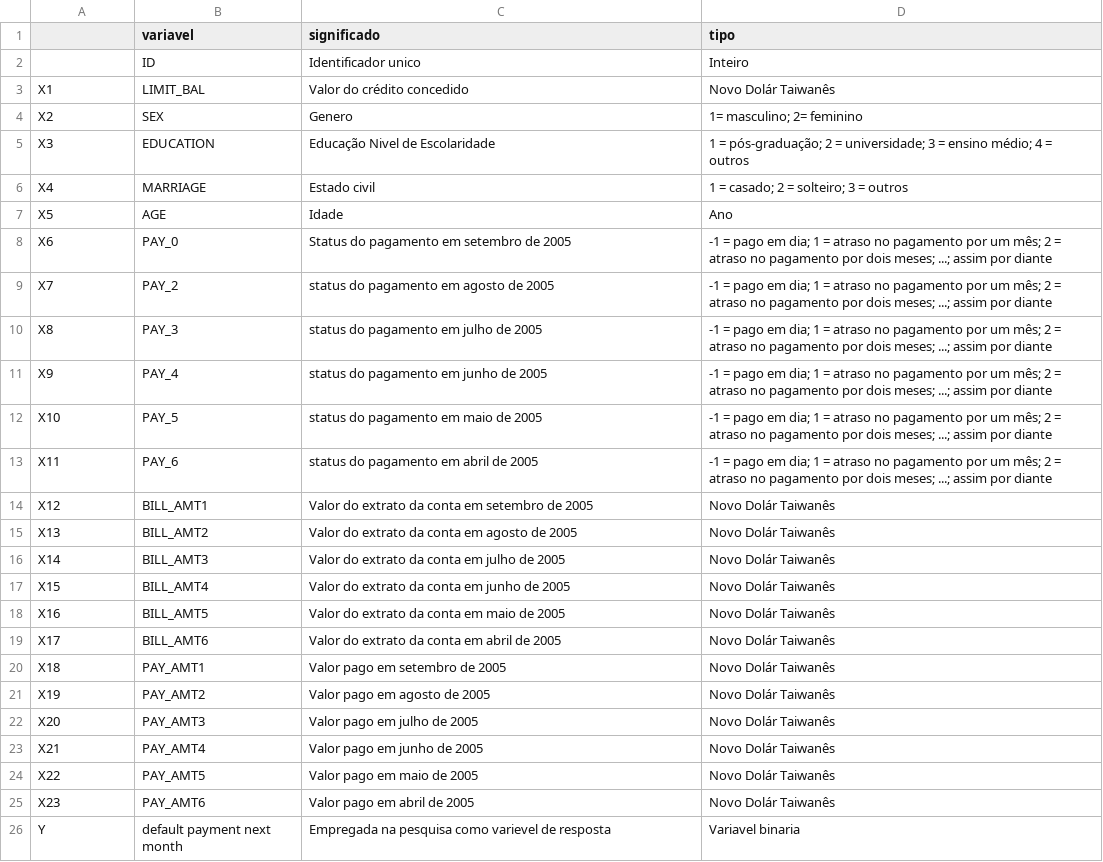
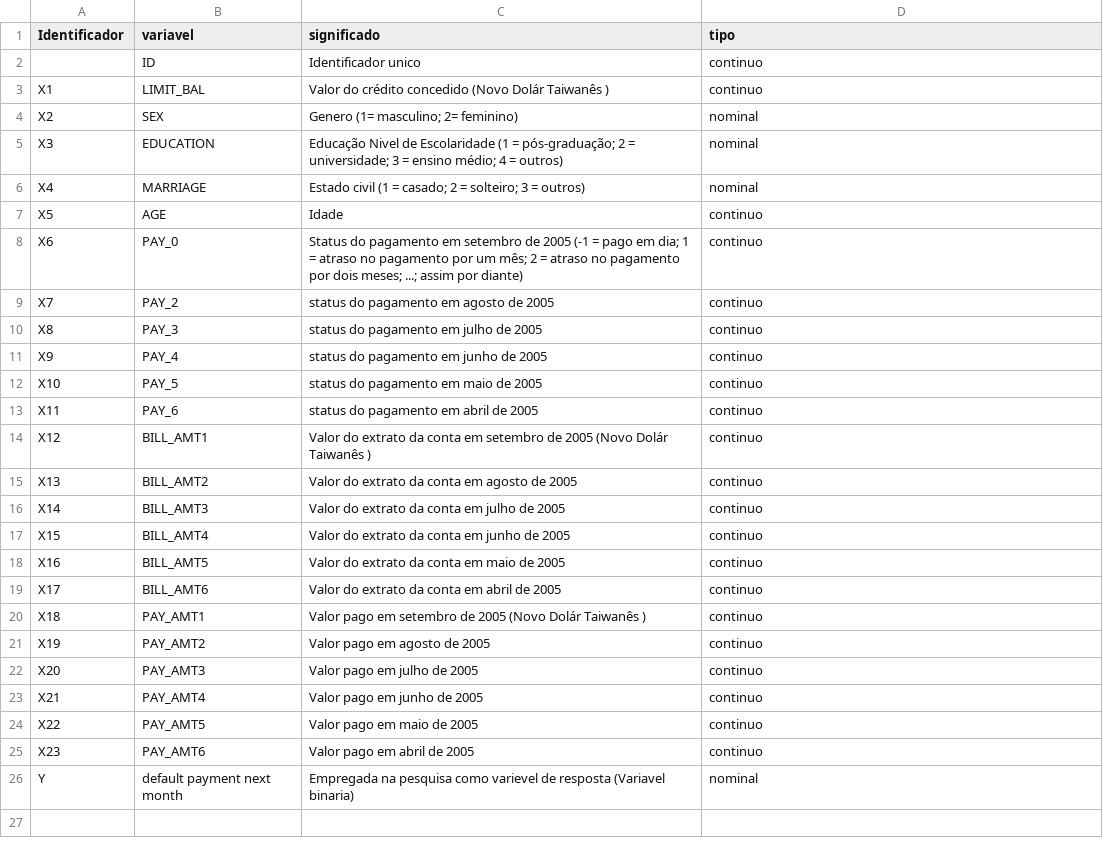
Before and after one commit to atlantico-academy/risk-prediction, a CSV file: data/external/dicionario.csv, drawn as a sheet.

Commit message:
feat: Atualiza arquivo data/external/dicionario.csv (#4)

```diff
--- a/data/external/dicionario.csv
+++ b/data/external/dicionario.csv
@@ -1,26 +1,26 @@
-,variavel,significado,tipo
-,ID,Identificador unico,Inteiro
-X1,LIMIT_BAL,Valor do crédito concedido,Novo Dolár Taiwanês
-X2,SEX,Genero ,1= masculino; 2= feminino
-X3,EDUCATION,Educação Nivel de Escolaridade,1 = pós-graduação; 2 = universidade; 3 = ensino médio; 4 = outros
-X4,MARRIAGE,Estado civil,1 = casado; 2 = solteiro; 3 = outros
-X5,AGE,Idade,Ano
-X6,PAY_0,Status do pagamento em setembro de 2005,-1 = pago em dia; 1 = atraso no pagamento por um mês; 2 = atraso no pagamento por dois meses; ...; assim por diante
-X7,PAY_2,status do pagamento em agosto de 2005,-1 = pago em dia; 1 = atraso no pagamento por um mês; 2 = atraso no pagamento por dois meses; ...; assim por diante
-X8,PAY_3,status do pagamento em julho de 2005,-1 = pago em dia; 1 = atraso no pagamento por um mês; 2 = atraso no pagamento por dois meses; ...; assim por diante
-X9,PAY_4,status do pagamento em junho de 2005,-1 = pago em dia; 1 = atraso no pagamento por um mês; 2 = atraso no pagamento por dois meses; ...; assim por diante
-X10,PAY_5,status do pagamento em maio de 2005,-1 = pago em dia; 1 = atraso no pagamento por um mês; 2 = atraso no pagamento por dois meses; ...; assim por diante
-X11,PAY_6,status do pagamento em abril de 2005,-1 = pago em dia; 1 = atraso no pagamento por um mês; 2 = atraso no pagamento por dois meses; ...; assim por diante
-X12,BILL_AMT1,Valor do extrato da conta em setembro de 2005,Novo Dolár Taiwanês
-X13,BILL_AMT2,Valor do extrato da conta em agosto de 2005,Novo Dolár Taiwanês
-X14,BILL_AMT3,Valor do extrato da conta em julho de 2005,Novo Dolár Taiwanês
-X15,BILL_AMT4,Valor do extrato da conta em junho de 2005,Novo Dolár Taiwanês
-X16,BILL_AMT5,Valor do extrato da conta em maio de 2005,Novo Dolár Taiwanês
-X17,BILL_AMT6,Valor do extrato da conta em abril de 2005,Novo Dolár Taiwanês
-X18,PAY_AMT1,Valor pago em setembro de 2005,Novo Dolár Taiwanês
-X19,PAY_AMT2,Valor pago em agosto de 2005,Novo Dolár Taiwanês
-X20,PAY_AMT3,Valor pago em julho de 2005,Novo Dolár Taiwanês
-X21,PAY_AMT4,Valor pago em junho de 2005,Novo Dolár Taiwanês
-X22,PAY_AMT5,Valor pago em maio de 2005,Novo Dolár Taiwanês
-X23,PAY_AMT6,Valor pago em abril de 2005,Novo Dolár Taiwanês
-Y,default payment next month,Empregada na pesquisa como varievel de resposta,Variavel binaria
+Identificador,variavel,significado,tipo
+,ID,Identificador unico,continuo
+X1,LIMIT_BAL,Valor do crédito concedido (Novo Dolár Taiwanês ),continuo
+X2,SEX,Genero (1= masculino; 2= feminino),nominal
+X3,EDUCATION,Educação Nivel de Escolaridade (1 = pós-graduação; 2 = universidade; 3 = ensino médio; 4 = outros),nominal
+X4,MARRIAGE,Estado civil (1 = casado; 2 = solteiro; 3 = outros),nominal
+X5,AGE,Idade,continuo
+X6,PAY_0,Status do pagamento em setembro de 2005 (-1 = pago em dia; 1 = atraso no pagamento por um mês; 2 = atraso no pagamento por dois meses; ...; assim por diante),continuo
+X7,PAY_2,status do pagamento em agosto de 2005 ,continuo
+X8,PAY_3,status do pagamento em julho de 2005 ,continuo
+X9,PAY_4,status do pagamento em junho de 2005 ,continuo
+X10,PAY_5,status do pagamento em maio de 2005 ,continuo
+X11,PAY_6,status do pagamento em abril de 2005 ,continuo
+X12,BILL_AMT1,Valor do extrato da conta em setembro de 2005 (Novo Dolár Taiwanês ),continuo
+X13,BILL_AMT2,Valor do extrato da conta em agosto de 2005 ,continuo
+X14,BILL_AMT3,Valor do extrato da conta em julho de 2005 ,continuo
+X15,BILL_AMT4,Valor do extrato da conta em junho de 2005 ,continuo
+X16,BILL_AMT5,Valor do extrato da conta em maio de 2005 ,continuo
+X17,BILL_AMT6,Valor do extrato da conta em abril de 2005 ,continuo
+X18,PAY_AMT1,Valor pago em setembro de 2005 (Novo Dolár Taiwanês ),continuo
+X19,PAY_AMT2,Valor pago em agosto de 2005 ,continuo
+X20,PAY_AMT3,Valor pago em julho de 2005 ,continuo
+X21,PAY_AMT4,Valor pago em junho de 2005 ,continuo
+X22,PAY_AMT5,Valor pago em maio de 2005 ,continuo
+X23,PAY_AMT6,Valor pago em abril de 2005 ,continuo
+Y,default payment next month,Empregada na pesquisa como varievel de resposta (Variavel binaria),nominal
```
